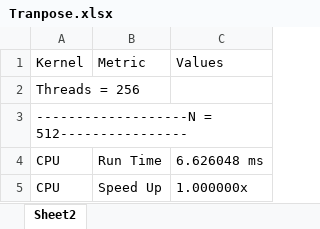
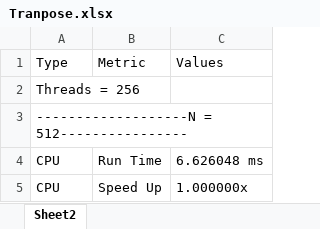
Before and after one commit to MarMar42/Cuda-Parallelization, an Excel workbook: Results/Tranpose.xlsx, sheet Sheet2, drawn as a sheet; only a part is shown; values as stored, in another font and other column widths than the file's, no borders; table styles not drawn; the diff names each change by its address in the sheet, - before the commit and + after, or states it on an @@ line.

```diff
--- a/Results/Tranpose.xlsx (sheet Sheet2)
+++ b/Results/Tranpose.xlsx (sheet Sheet2)
-A1: Kernel
+A1: Type
```
Also changed, not shown: Results/MatrixMul.xlsx, 43 other files.
